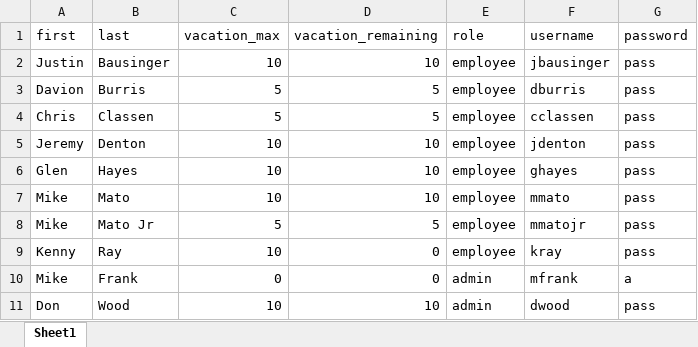
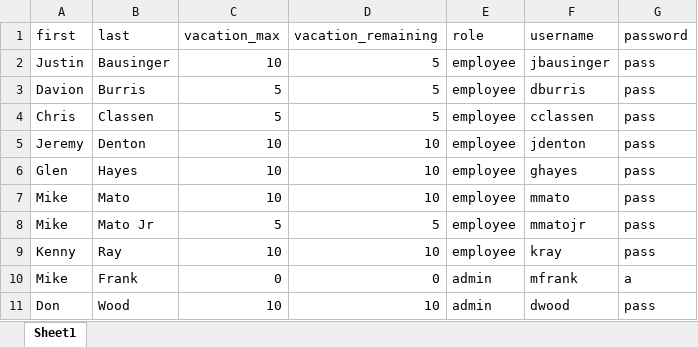
Before and after one commit to kapoleon/Insulpro, an Excel workbook: data/employees.xlsx, sheet Sheet1, drawn as a sheet; values as stored, in another font and other column widths than the file's, no borders; the diff names each change by its address in the sheet, - before the commit and + after, or states it on an @@ line.

```diff
--- a/data/employees.xlsx (sheet Sheet1)
+++ b/data/employees.xlsx (sheet Sheet1)
-D2 (vacation_remaining): 10
+D2 (vacation_remaining): 5
-D9 (vacation_remaining): 0
+D9 (vacation_remaining): 10
```
Also changed, not shown: 9 other files.
